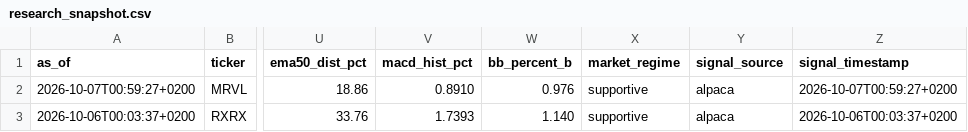
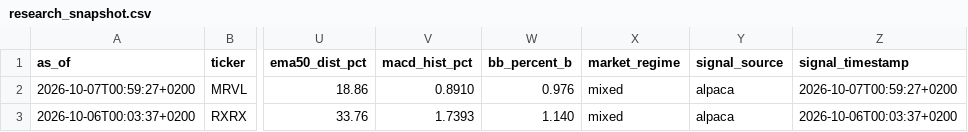
Before and after one commit to Toeffer/TradingJournal, a CSV file: data/research_snapshot.csv, drawn as a sheet; only a part is shown, gaps mark what is left out; the diff names each change by its address in the sheet, - before the commit and + after, or states it on an @@ line.

```diff
--- a/data/research_snapshot.csv
+++ b/data/research_snapshot.csv
-X2:X3 (market_regime): supportive
+X2:X3 (market_regime): mixed
```
Also changed, not shown: data/market_regime.csv, data/scanner_signals.csv, 5 other files.
